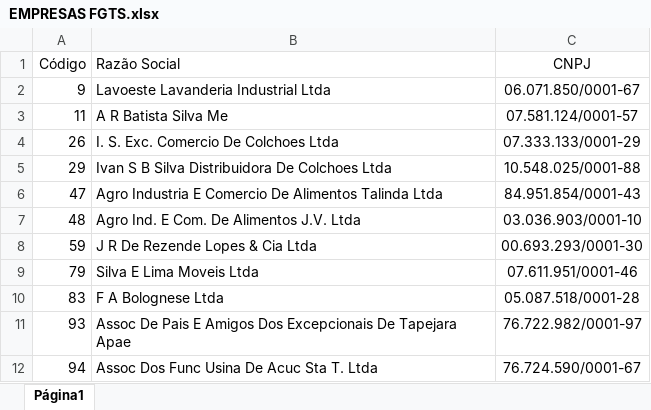
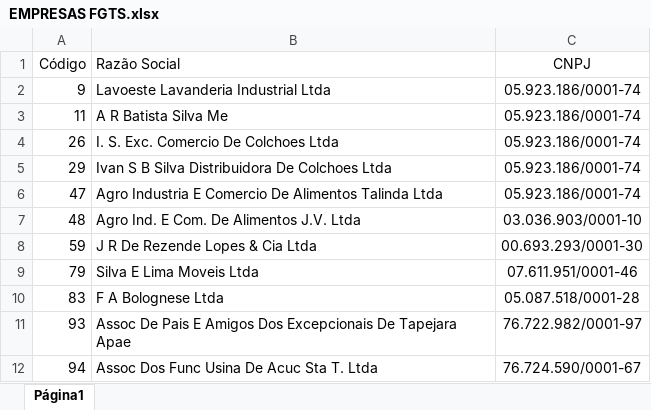
Before and after one commit to LuizHillebrande/d-bitos_rfb_pr-mor, an Excel workbook: EMPRESAS FGTS.xlsx, sheet Página1, drawn as a sheet; only a part is shown; values as stored, in another font and other column widths than the file's, no borders; charts and pictures and table styles not drawn; the diff names each change by its address in the sheet, - before the commit and + after, or states it on an @@ line.

Commit message:
funcionando p empresas sem debitos de fgts

```diff
--- a/EMPRESAS FGTS.xlsx (sheet Página1)
+++ b/EMPRESAS FGTS.xlsx (sheet Página1)
-C2 (CNPJ): 06.071.850/0001-67
+C2 (CNPJ): 05.923.186/0001-74
-C3 (CNPJ): 07.581.124/0001-57
+C3 (CNPJ): 05.923.186/0001-74
-C4 (CNPJ): 07.333.133/0001-29
+C4 (CNPJ): 05.923.186/0001-74
-C5 (CNPJ): 10.548.025/0001-88
+C5 (CNPJ): 05.923.186/0001-74
-C6 (CNPJ): 84.951.854/0001-43
+C6 (CNPJ): 05.923.186/0001-74
```
Also changed, not shown: charts or pictures, 1 other file.
